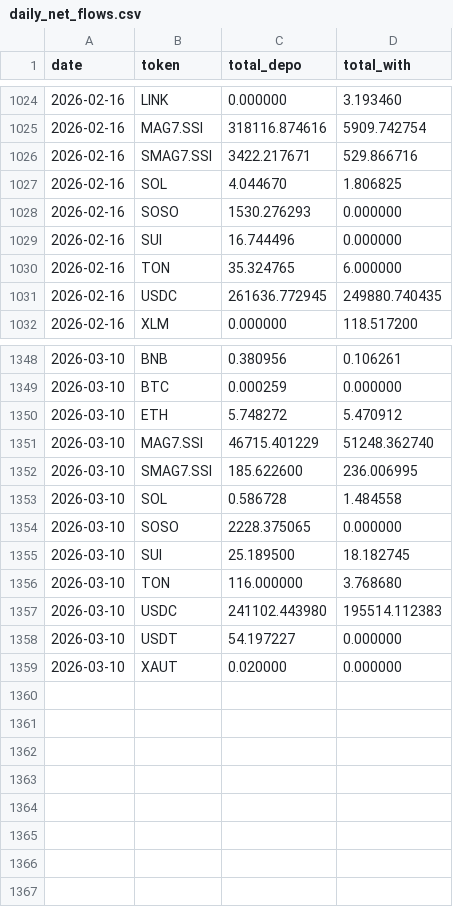
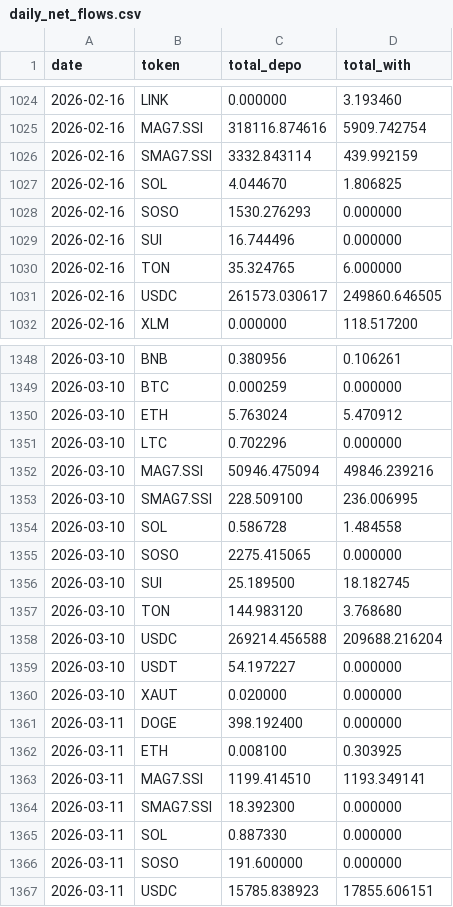
Before and after one commit to Eliasdegemu61/Fund-flow-sodex, a CSV file: daily_net_flows.csv, drawn as a sheet; only a part is shown, gaps mark what is left out; the diff covers the shown part only.

Commit message:
Update Sodex data: Wed Mar 11 02:56:04 UTC 2026

```diff
--- a/daily_net_flows.csv
+++ b/daily_net_flows.csv
@@ -1025,3 +1025,3 @@ date,token,total_depo,total_with
 2026-02-16,MAG7.SSI,318116.874616,5909.742754
-2026-02-16,SMAG7.SSI,3422.217671,529.866716
+2026-02-16,SMAG7.SSI,3332.843114,439.992159
 2026-02-16,SOL,4.044670,1.806825
@@ -1030,3 +1030,3 @@ date,token,total_depo,total_with
 2026-02-16,TON,35.324765,6.000000
-2026-02-16,USDC,261636.772945,249880.740435
+2026-02-16,USDC,261573.030617,249860.646505
 2026-02-16,XLM,0.000000,118.517200
@@ -1349,11 +1349,19 @@ date,token,total_depo,total_with
 2026-03-10,BTC,0.000259,0.000000
-2026-03-10,ETH,5.748272,5.470912
-2026-03-10,MAG7.SSI,46715.401229,51248.362740
-2026-03-10,SMAG7.SSI,185.622600,236.006995
+2026-03-10,ETH,5.763024,5.470912
+2026-03-10,LTC,0.702296,0.000000
+2026-03-10,MAG7.SSI,50946.475094,49846.239216
+2026-03-10,SMAG7.SSI,228.509100,236.006995
 2026-03-10,SOL,0.586728,1.484558
-2026-03-10,SOSO,2228.375065,0.000000
+2026-03-10,SOSO,2275.415065,0.000000
 2026-03-10,SUI,25.189500,18.182745
-2026-03-10,TON,116.000000,3.768680
-2026-03-10,USDC,241102.443980,195514.112383
+2026-03-10,TON,144.983120,3.768680
+2026-03-10,USDC,269214.456588,209688.216204
 2026-03-10,USDT,54.197227,0.000000
 2026-03-10,XAUT,0.020000,0.000000
+2026-03-11,DOGE,398.192400,0.000000
+2026-03-11,ETH,0.008100,0.303925
+2026-03-11,MAG7.SSI,1199.414510,1193.349141
+2026-03-11,SMAG7.SSI,18.392300,0.000000
+2026-03-11,SOL,0.887330,0.000000
+2026-03-11,SOSO,191.600000,0.000000
+2026-03-11,USDC,15785.838923,17855.606151
```
Also changed, not shown: 79 edited cells elsewhere in this file, overall_sodex_totals.csv.
